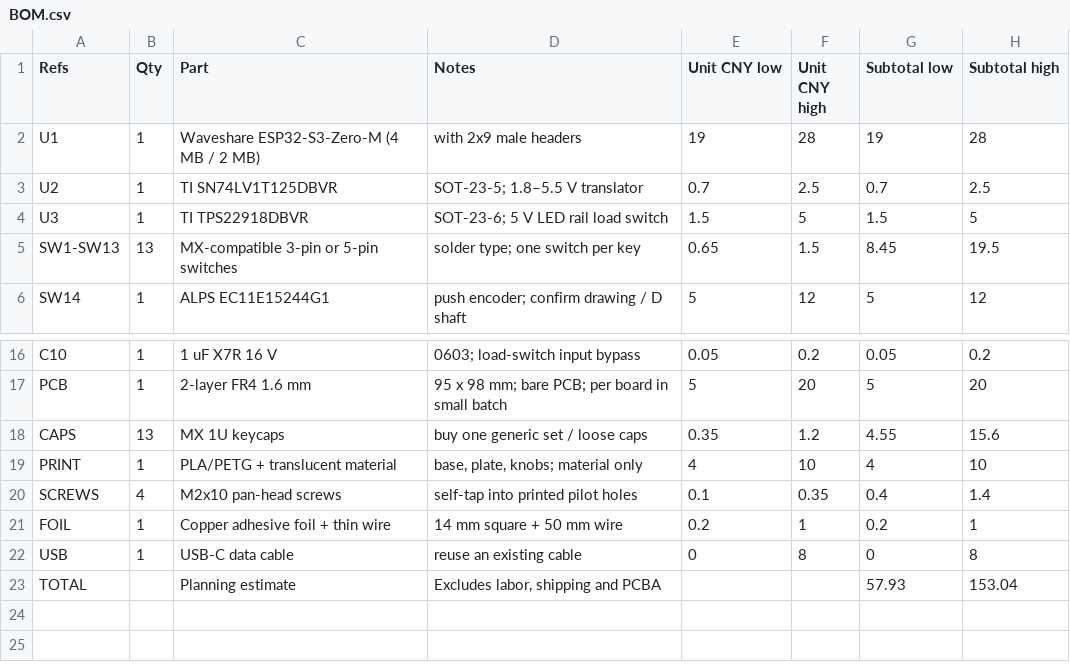
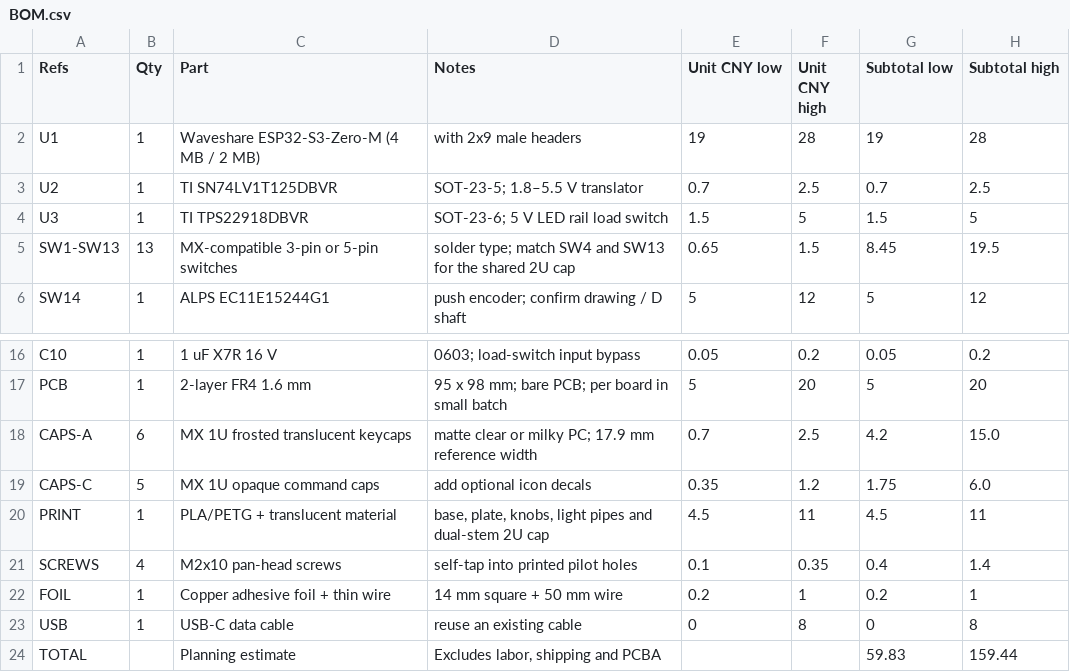
Before and after one commit to 295173098/CodexMicro-GOWUJI, a CSV file: hardware/BOM.csv, drawn as a sheet; only a part is shown, gaps mark what is left out.

Commit message:
Match Codex Micro physical control layout in Rev A3

```diff
--- a/hardware/BOM.csv
+++ b/hardware/BOM.csv
@@ -4,3 +4,3 @@ U2,1,TI SN74LV1T125DBVR,SOT-23-5; 1.8–5.5 V translator,0.7,2.5,0.7,2.5
 U3,1,TI TPS22918DBVR,SOT-23-6; 5 V LED rail load switch,1.5,5,1.5,5
-SW1-SW13,13,MX-compatible 3-pin or 5-pin switches,solder type; one switch per key,0.65,1.5,8.45,19.5
+SW1-SW13,13,MX-compatible 3-pin or 5-pin switches,solder type; match SW4 and SW13 for the shared 2U cap,0.65,1.5,8.45,19.5
 SW14,1,ALPS EC11E15244G1,push encoder; confirm drawing / D shaft,5,12,5,12
@@ -17,4 +17,5 @@ C10,1,1 uF X7R 16 V,0603; load-switch input bypass,0.05,0.2,0.05,0.2
 PCB,1,2-layer FR4 1.6 mm,95 x 98 mm; bare PCB; per board in small batch,5,20,5,20
-CAPS,13,MX 1U keycaps,buy one generic set / loose caps,0.35,1.2,4.55,15.6
-PRINT,1,PLA/PETG + translucent material,"base, plate, knobs; material only",4,10,4,10
+CAPS-A,6,MX 1U frosted translucent keycaps,matte clear or milky PC; 17.9 mm reference width,0.7,2.5,4.2,15.0
+CAPS-C,5,MX 1U opaque command caps,add optional icon decals,0.35,1.2,1.75,6.0
+PRINT,1,PLA/PETG + translucent material,"base, plate, knobs, light pipes and dual-stem 2U cap",4.5,11,4.5,11
 SCREWS,4,M2x10 pan-head screws,self-tap into printed pilot holes,0.1,0.35,0.4,1.4
@@ -22,2 +23,2 @@ FOIL,1,Copper adhesive foil + thin wire,14 mm square + 50 mm wire,0.2,1,0.2,1
 USB,1,USB-C data cable,reuse an existing cable,0,8,0,8
-TOTAL,,Planning estimate,"Excludes labor, shipping and PCBA",,,57.93,153.04
+TOTAL,,Planning estimate,"Excludes labor, shipping and PCBA",,,59.83,159.44
```
Also changed, not shown: 43 other files.
